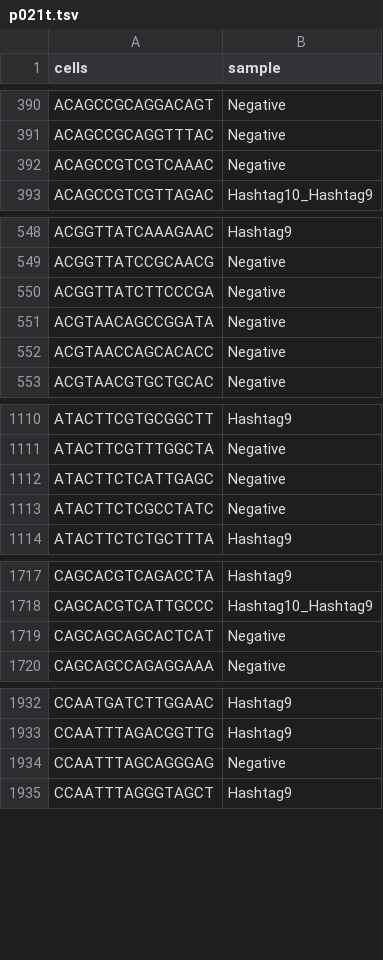
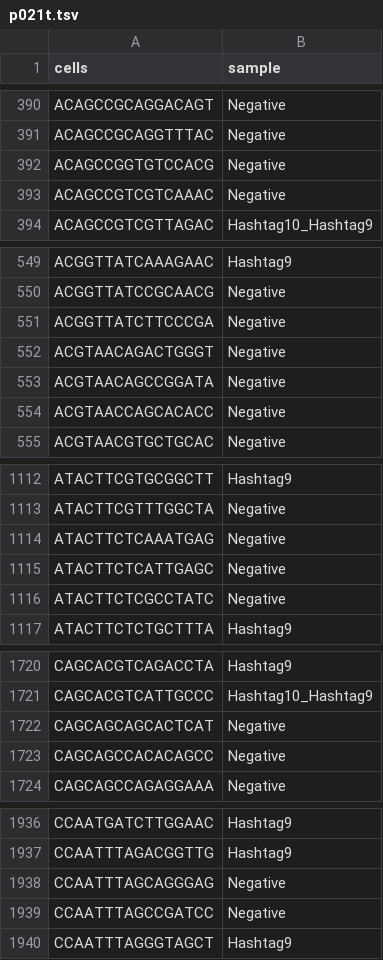
Before and after one commit to molsysbio/sccrc, a TSV file: _data/demux/p021t.tsv, drawn as a sheet; only a part is shown, gaps mark what is left out; the diff covers the shown part only; the diff names each change by its address in the sheet, - before the commit and + after, or states it on an @@ line.

```diff
--- a/_data/demux/p021t.tsv
+++ b/_data/demux/p021t.tsv
+row 392: ACAGCCGGTGTCCACG | Negative
+row 552: ACGTAACAGACTGGGT | Negative
+row 1114: ATACTTCTCAAATGAG | Negative
+row 1723: CAGCAGCCACACAGCC | Negative
+row 1939: CCAATTTAGCCGATCC | Negative
```
Also changed, not shown: 3 added rows and 53 edited cells elsewhere in this file, 37 other files.
